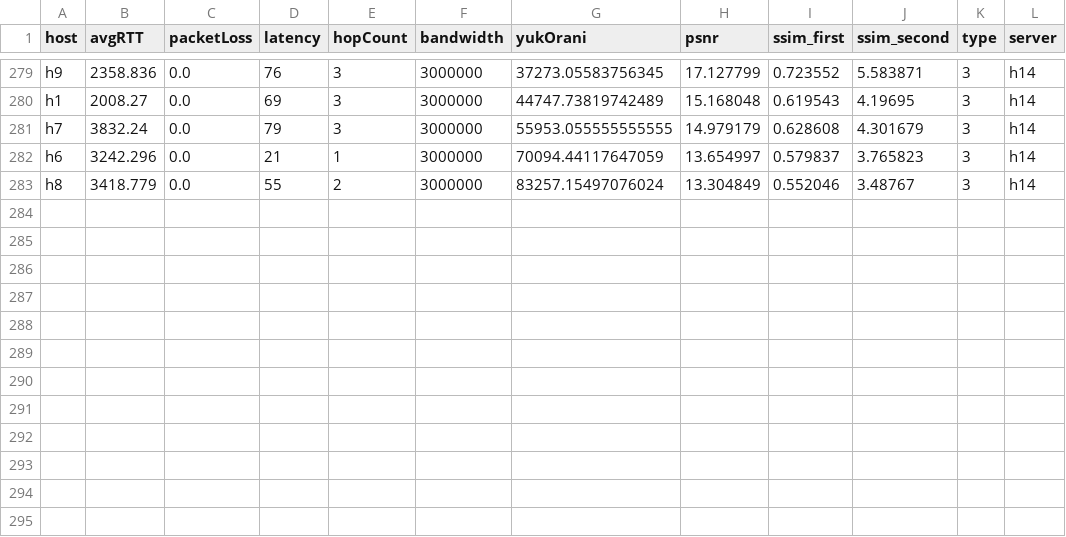
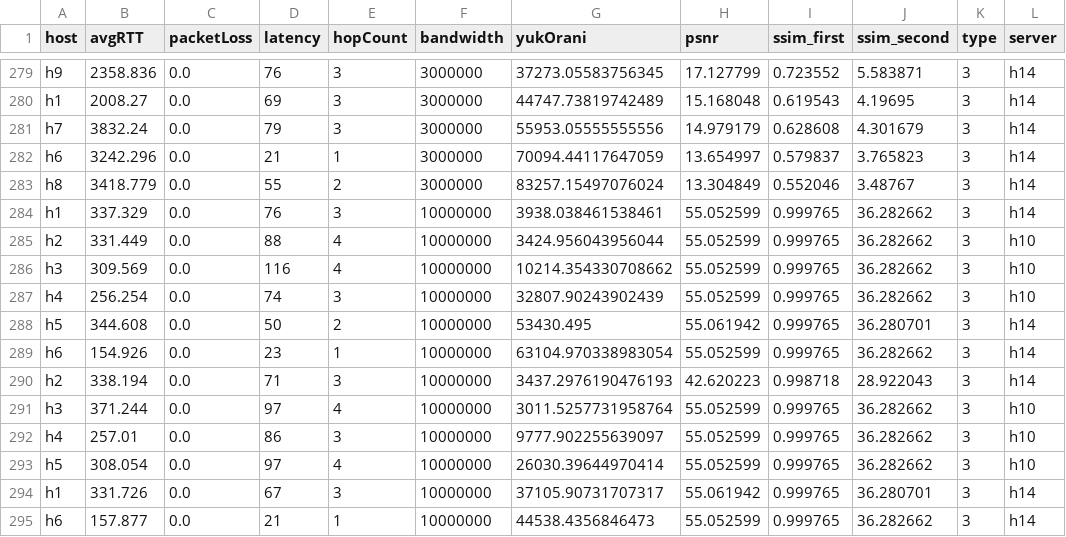
Before and after one commit to gurhancobann/mininet_AI, a CSV file: topolojiler/dataTest.csv, drawn as a sheet; only a part is shown, gaps mark what is left out.

Commit message:
testBed 3,5

```diff
--- a/topolojiler/dataTest.csv
+++ b/topolojiler/dataTest.csv
@@ -280,4 +280,16 @@ h9,2358.836,0.0,76,3,3000000,37273.05583756345,17.127799,0.723552,5.583871,3,h14
 h1,2008.27,0.0,69,3,3000000,44747.73819742489,15.168048,0.619543,4.19695,3,h14
-h7,3832.24,0.0,79,3,3000000,55953.055555555555,14.979179,0.628608,4.301679,3,h14
+h7,3832.24,0.0,79,3,3000000,55953.05555555556,14.979179,0.628608,4.301679,3,h14
 h6,3242.296,0.0,21,1,3000000,70094.44117647059,13.654997,0.579837,3.765823,3,h14
 h8,3418.779,0.0,55,2,3000000,83257.15497076024,13.304849,0.552046,3.48767,3,h14
+h1,337.329,0.0,76,3,10000000,3938.038461538461,55.052599,0.999765,36.282662,3,h14
+h2,331.449,0.0,88,4,10000000,3424.956043956044,55.052599,0.999765,36.282662,3,h10
+h3,309.569,0.0,116,4,10000000,10214.354330708662,55.052599,0.999765,36.282662,3,h10
+h4,256.254,0.0,74,3,10000000,32807.90243902439,55.052599,0.999765,36.282662,3,h10
+h5,344.608,0.0,50,2,10000000,53430.495,55.061942,0.999765,36.280701,3,h14
+h6,154.926,0.0,23,1,10000000,63104.970338983054,55.052599,0.999765,36.282662,3,h14
+h2,338.194,0.0,71,3,10000000,3437.2976190476193,42.620223,0.998718,28.922043,3,h14
+h3,371.244,0.0,97,4,10000000,3011.5257731958764,55.052599,0.999765,36.282662,3,h10
+h4,257.01,0.0,86,3,10000000,9777.902255639097,55.052599,0.999765,36.282662,3,h10
+h5,308.054,0.0,97,4,10000000,26030.39644970414,55.052599,0.999765,36.282662,3,h10
+h1,331.726,0.0,67,3,10000000,37105.90731707317,55.061942,0.999765,36.280701,3,h14
+h6,157.877,0.0,21,1,10000000,44538.4356846473,55.052599,0.999765,36.282662,3,h14
```
Also changed, not shown: 2 other files.
